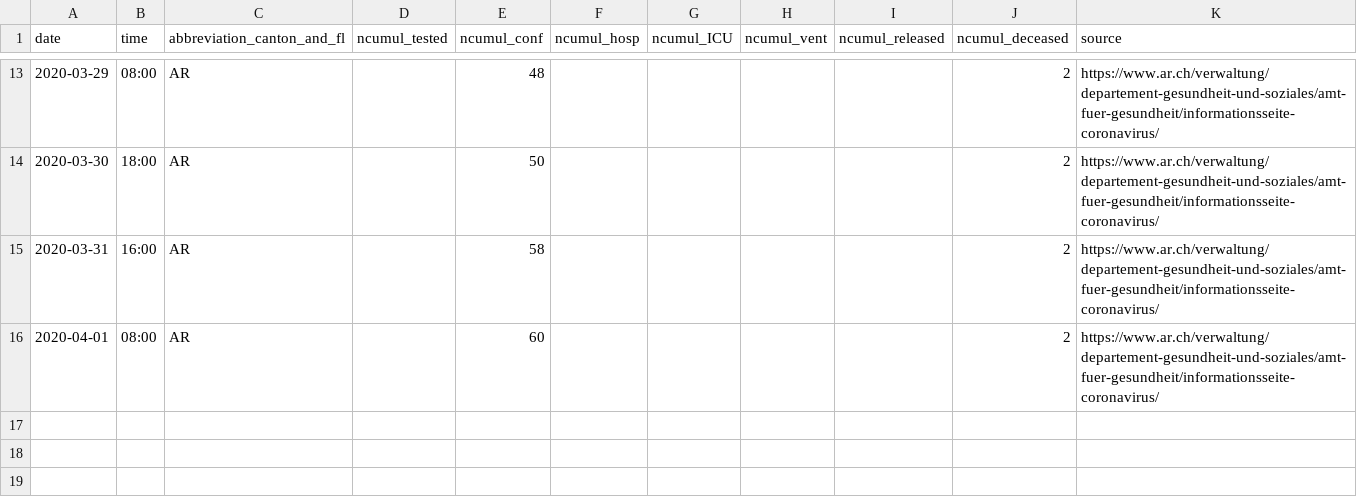
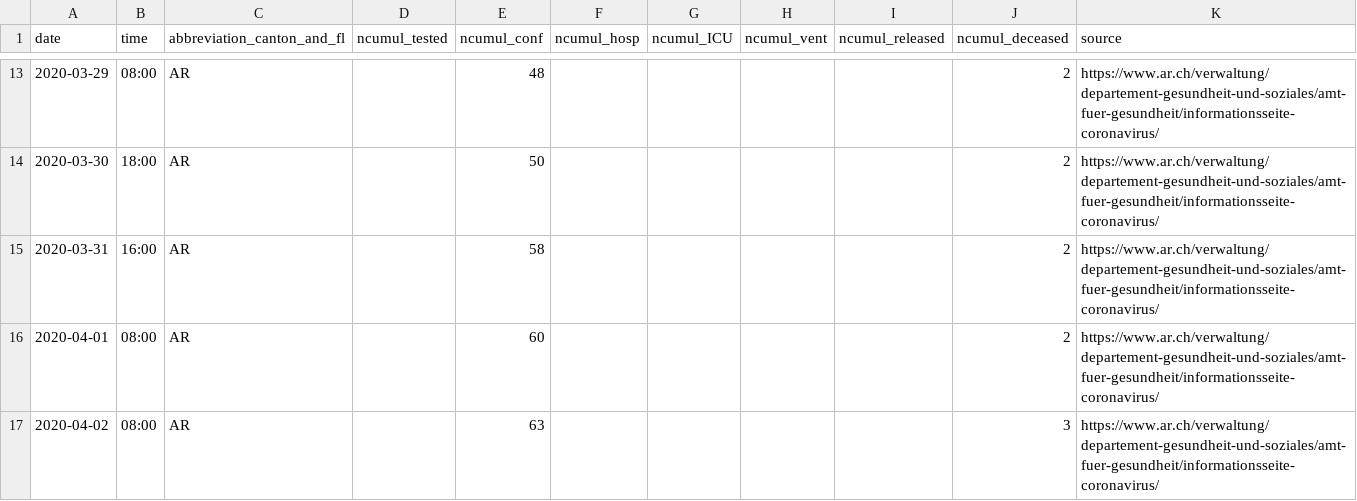
Before and after one commit to amuelli/covid_19, a CSV file: fallzahlen_kanton_total_csv/COVID19_Fallzahlen_Kanton_AR_total.csv, drawn as a sheet; only a part is shown, gaps mark what is left out.

```diff
--- a/fallzahlen_kanton_total_csv/COVID19_Fallzahlen_Kanton_AR_total.csv
+++ b/fallzahlen_kanton_total_csv/COVID19_Fallzahlen_Kanton_AR_total.csv
@@ -16 +16,2 @@ date,time,abbreviation_canton_and_fl,ncumul_tested,ncumul_conf,ncumul_hosp,ncumu
 2020-04-01,08:00,AR,"",60,"","","","",2,https://www.ar.ch/verwaltung/departement-gesundheit-und-soziales/amt-fuer-gesundheit/informationsseite-coronavirus/
+2020-04-02,08:00,AR,"",63,"","","","",3,https://www.ar.ch/verwaltung/departement-gesundheit-und-soziales/amt-fuer-gesundheit/informationsseite-coronavirus/
```
